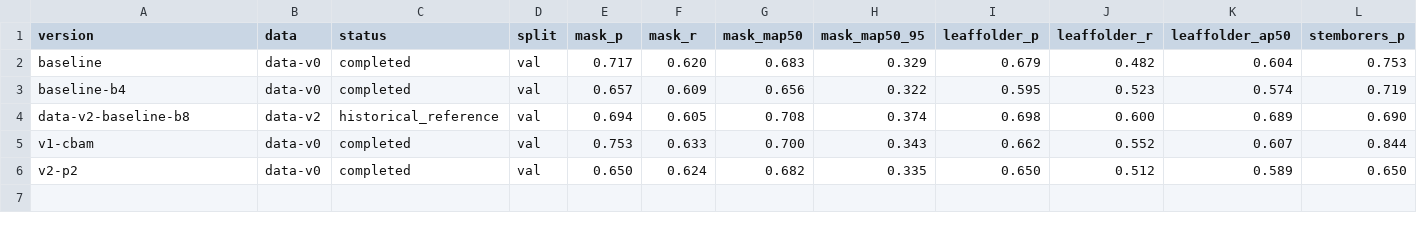
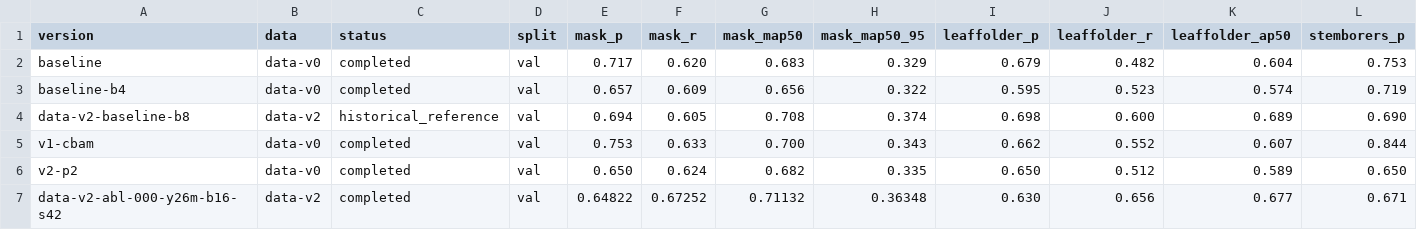
Before and after one commit to xiaojiegenga/yolo_plus, a CSV file: experiment_records/comparison.csv, drawn as a sheet; only a part is shown; rows hold the shown columns only; the diff names each change by its address in the sheet, - before the commit and + after, or states it on an @@ line.

Commit message:
baseline: record formal data-v2 run results

```diff
--- a/experiment_records/comparison.csv
+++ b/experiment_records/comparison.csv
+row 7: data-v2-abl-000-y26m-b16-s42 | data-v2 | completed | val | 0.64822 | 0.67252 | 0.71132 | 0.36348 | 0.630 | 0.656 | 0.677 | 0.671
```
Also changed, not shown: 9 other files.
